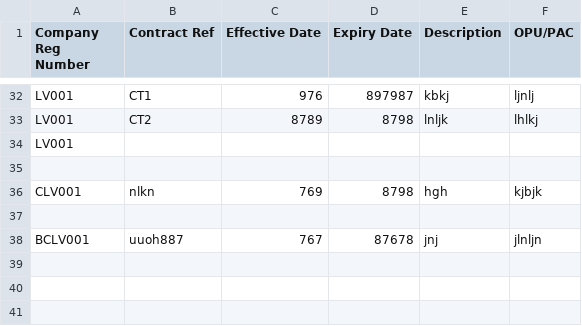
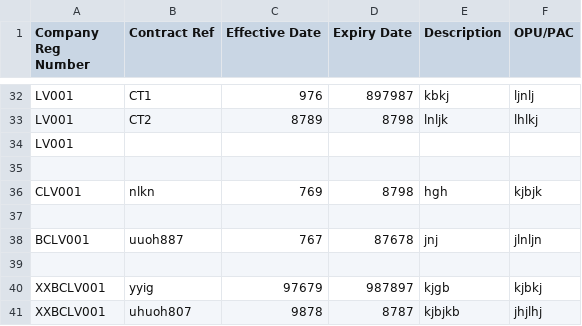
Before and after one commit to booluckgmie/prototype, a CSV file: wfvendor/contract_details.csv, drawn as a sheet; only a part is shown, gaps mark what is left out.

Commit message:
Append contractor data

```diff
--- a/wfvendor/contract_details.csv
+++ b/wfvendor/contract_details.csv
@@ -38 +38,4 @@ CLV001,nlkn,769,8798,hgh,kjbjk
 BCLV001,uuoh887,767,87678,jnj,jlnljn
+
+XXBCLV001,yyig,97679,987897,kjgb,kjbkj
+XXBCLV001,uhuoh807,9878,8787,kjbjkb,jhjlhj
```
